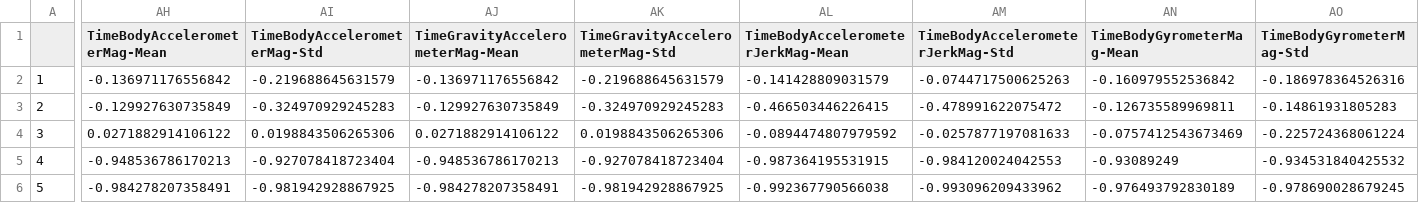
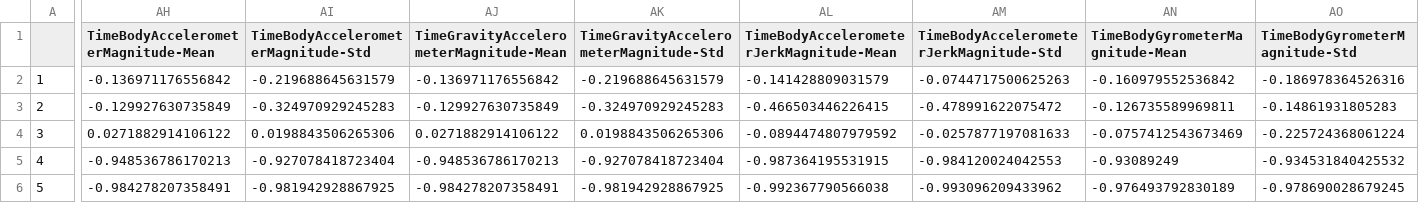
Before and after one commit to weimeng/datasciencecoursera, a CSV file: tidydata.csv, drawn as a sheet; only a part is shown, gaps mark what is left out; the diff covers the shown part only; the diff names each change by its address in the sheet, - before the commit and + after, or states it on an @@ line.

Commit message:
Update run_analysis.R to rename Mag to Magnitude

```diff
--- a/tidydata.csv
+++ b/tidydata.csv
-AH1: TimeBodyAccelerometerMag-Mean
+AH1: TimeBodyAccelerometerMagnitude-Mean
-AI1: TimeBodyAccelerometerMag-Std
+AI1: TimeBodyAccelerometerMagnitude-Std
-AJ1: TimeGravityAccelerometerMag-Mean
+AJ1: TimeGravityAccelerometerMagnitude-Mean
-AK1: TimeGravityAccelerometerMag-Std
+AK1: TimeGravityAccelerometerMagnitude-Std
-AL1: TimeBodyAccelerometerJerkMag-Mean
+AL1: TimeBodyAccelerometerJerkMagnitude-Mean
-AM1: TimeBodyAccelerometerJerkMag-Std
+AM1: TimeBodyAccelerometerJerkMagnitude-Std
-AN1: TimeBodyGyrometerMag-Mean
+AN1: TimeBodyGyrometerMagnitude-Mean
-AO1: TimeBodyGyrometerMag-Std
+AO1: TimeBodyGyrometerMagnitude-Std
```
Also changed, not shown: 10 edited cells elsewhere in this file, 1 other file.
